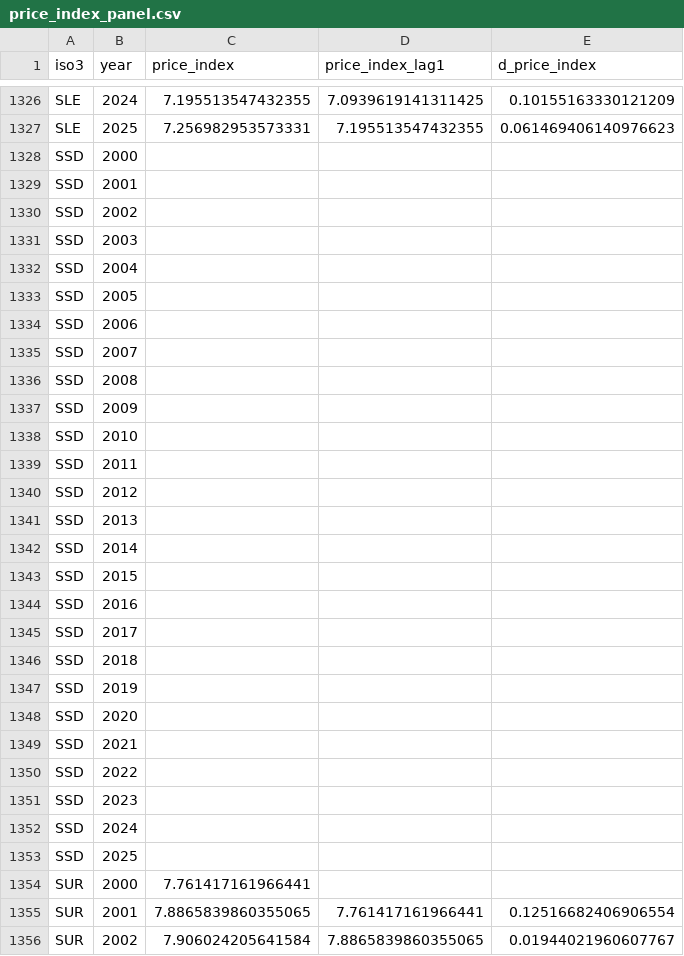
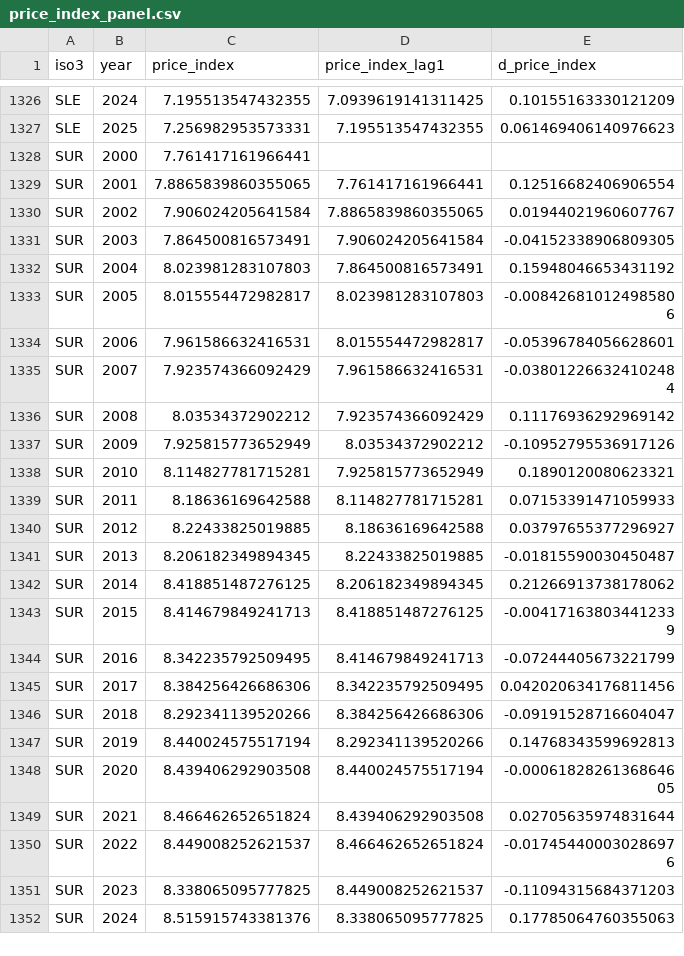
Before and after one commit to AndrewEberhardt/DataScienceProject, a CSV file: data/processed/price_index_panel.csv, drawn as a sheet; only a part is shown, gaps mark what is left out; the shorter side is filled out with more unchanged rows; the diff names each change by its address in the sheet, - before the commit and + after, or states it on an @@ line.

```diff
--- a/data/processed/price_index_panel.csv
+++ b/data/processed/price_index_panel.csv
-row 1328: SSD | 2000
-row 1329: SSD | 2001
-row 1330: SSD | 2002
-row 1331: SSD | 2003
-row 1332: SSD | 2004
-row 1333: SSD | 2005
-row 1334: SSD | 2006
-row 1335: SSD | 2007
-row 1336: SSD | 2008
-row 1337: SSD | 2009
-row 1338: SSD | 2010
-row 1339: SSD | 2011
-row 1340: SSD | 2012
-row 1341: SSD | 2013
-row 1342: SSD | 2014
-row 1343: SSD | 2015
-row 1344: SSD | 2016
-row 1345: SSD | 2017
-row 1346: SSD | 2018
-row 1347: SSD | 2019
-row 1348: SSD | 2020
-row 1349: SSD | 2021
-row 1350: SSD | 2022
-row 1351: SSD | 2023
-row 1352: SSD | 2024
-row 1353: SSD | 2025
```
Also changed, not shown: data/processed/analysis_panel.csv, data/processed/deforestation_panel.csv, 6 other files.
